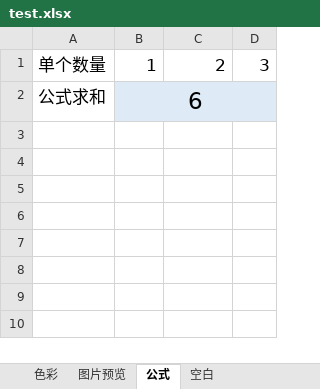
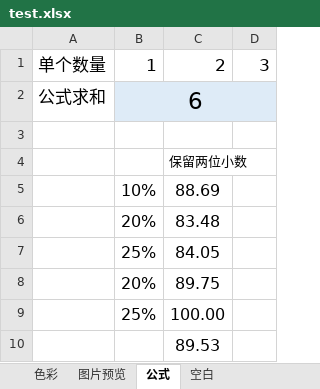
Before and after one commit to ZERO-WL/lucky-office, an Excel workbook: core/public/static/test-files/test.xlsx, sheet 公式, drawn as a sheet; values as stored, in another font and other column widths than the file's, no borders; the diff names each change by its address in the sheet, - before the commit and + after, or states it on an @@ line.

Commit message:
fix(excel): 修复图片渲染和公式小数位显示

```diff
--- a/core/public/static/test-files/test.xlsx (sheet 公式)
+++ b/core/public/static/test-files/test.xlsx (sheet 公式)
+row 3: (empty)
+row 4:  |  | 保留两位小数
+row 5:  | 10% | 88.69
+row 6:  | 20% | 83.48
+row 7:  | 25% | 84.05
+row 8:  | 20% | 89.75
+row 9:  | 25% | 100.00
+row 10:  |  | 89.53
```
Also changed, not shown: 7 other files.
